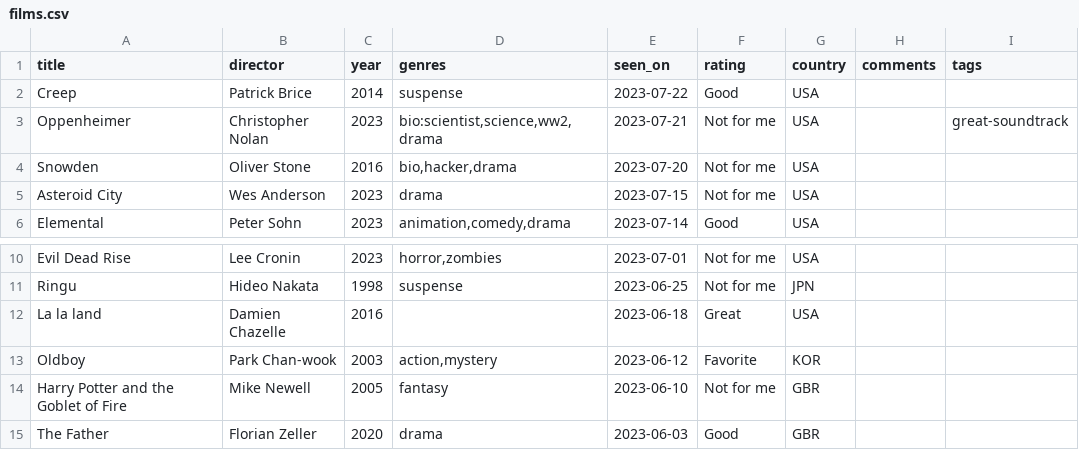
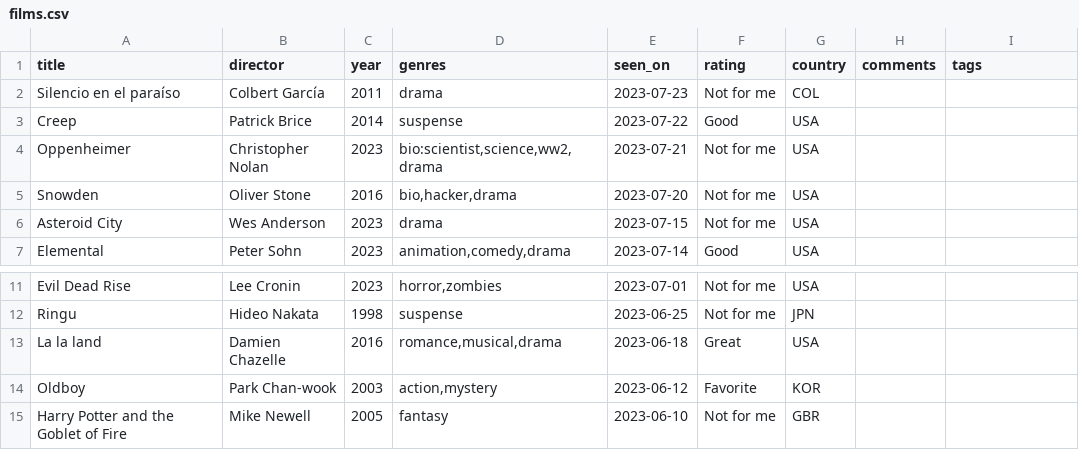
Before and after one commit to rfsan/collections, a CSV file: data/films.csv, drawn as a sheet; only a part is shown, gaps mark what is left out; the shorter side is filled out with more unchanged rows.

```diff
--- a/data/films.csv
+++ b/data/films.csv
@@ -1,4 +1,5 @@
 title,director,year,genres,seen_on,rating,country,comments,tags
+Silencio en el paraíso,Colbert García,2011,drama,2023-07-23,Not for me,COL,,
 Creep,Patrick Brice,2014,"suspense",2023-07-22,Good,USA,,
-Oppenheimer,Christopher Nolan,2023,"bio:scientist,science,ww2,drama",2023-07-21,Not for me,USA,,great-soundtrack
+Oppenheimer,Christopher Nolan,2023,"bio:scientist,science,ww2,drama",2023-07-21,Not for me,USA,,
 Snowden,Oliver Stone,2016,"bio,hacker,drama",2023-07-20,Not for me,USA,,
@@ -11,3 +12,3 @@ Evil Dead Rise,Lee Cronin,2023,"horror,zombies",2023-07-01,Not for me,USA,,
 Ringu,Hideo Nakata,1998,suspense,2023-06-25,Not for me,JPN,,
-La la land,Damien Chazelle,2016,,2023-06-18,Great,USA,,
+La la land,Damien Chazelle,2016,"romance,musical,drama",2023-06-18,Great,USA,,
 Oldboy,Park Chan-wook,2003,"action,mystery",2023-06-12,Favorite,KOR,,
```
Also changed, not shown: 4 other files.
